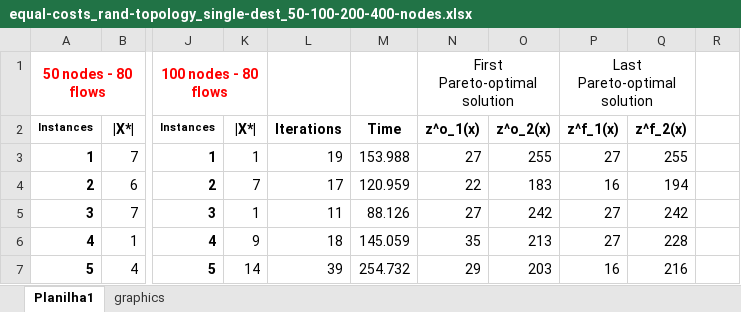
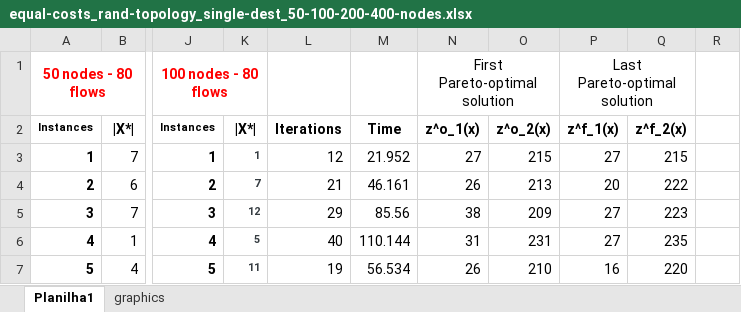
Before and after one commit to LABORA-INF-UFG/article-2018-leizerkatiakleber-dataset, an Excel workbook: equal-costs_rand-topology_single-dest_50-100-200-400-nodes.xlsx, sheet Planilha1, drawn as a sheet; only a part is shown, gaps mark what is left out; values as stored, in another font and other column widths than the file's, no borders; the diff covers the shown part only; the diff names each change by its address in the sheet, - before the commit and + after, or states it on an @@ line.

Commit message:
Update equal-costs_rand-topology_single-dest_50-100-200-400-nodes.xlsx
Add files via upload

```diff
--- a/equal-costs_rand-topology_single-dest_50-100-200-400-nodes.xlsx (sheet Planilha1)
+++ b/equal-costs_rand-topology_single-dest_50-100-200-400-nodes.xlsx (sheet Planilha1)
@@ K3:K7 bold: off → on, text colour: black → #353C41, text size: smaller @@
-L3: 19
+L3: 12
-M3: 153.988
+M3: 21.952
-O3: 255
+O3: 215
-Q3: 255
+Q3: 215
-L4: 17
+L4: 21
-M4: 120.959
+M4: 46.161
-N4: 22
+N4: 26
-O4: 183
+O4: 213
-P4: 16
+P4: 20
-Q4: 194
+Q4: 222
-K5: 1
+K5: 12
-L5: 11
+L5: 29
-M5: 88.126
+M5: 85.56
-N5: 27
+N5: 38
-O5: 242
+O5: 209
-Q5: 242
+Q5: 223
-K6: 9
+K6: 5
-L6: 18
+L6: 40
-M6: 145.059
+M6: 110.144
-N6: 35
+N6: 31
-O6: 213
+O6: 231
-Q6: 228
+Q6: 235
-K7: 14
+K7: 11
-L7: 39
+L7: 19
-M7: 254.732
+M7: 56.534
-N7: 29
+N7: 26
-O7: 203
+O7: 210
-Q7: 216
+Q7: 220
```
Also changed, not shown: 632 edited cells and cell formats elsewhere in this sheet, charts or pictures.
